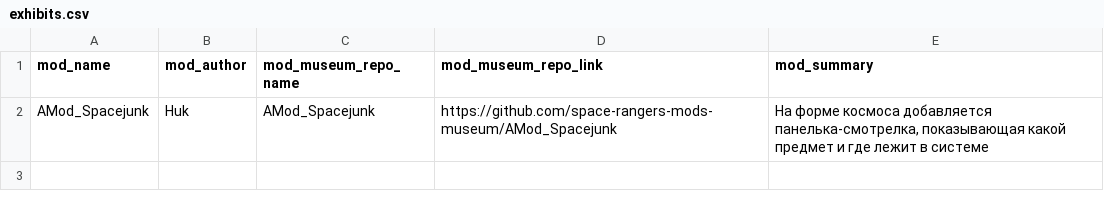
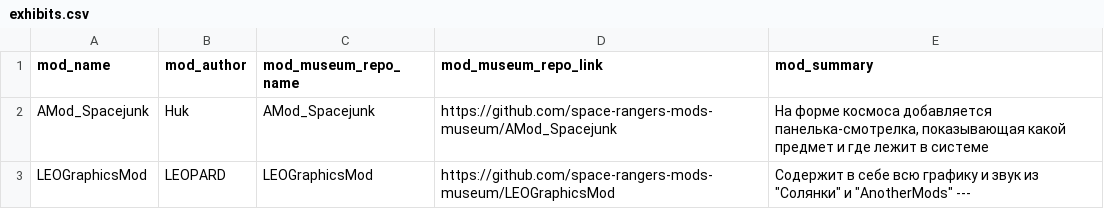
Before and after one commit to space-rangers-mods-museum/.github, a CSV file: exhibits.csv, drawn as a sheet; the diff names each change by its address in the sheet, - before the commit and + after, or states it on an @@ line.

Commit message:
showcase: add LEOGraphicsMod

```diff
--- a/exhibits.csv
+++ b/exhibits.csv
+row 3: LEOGraphicsMod | LEOPARD | LEOGraphicsMod | https://github.com/space-rangers-mods-museum/LEOGraphicsMod | Содержит в себе всю графику и звук из "Солянки" и "AnotherMods" ---
```
Also changed, not shown: 1 other file.
